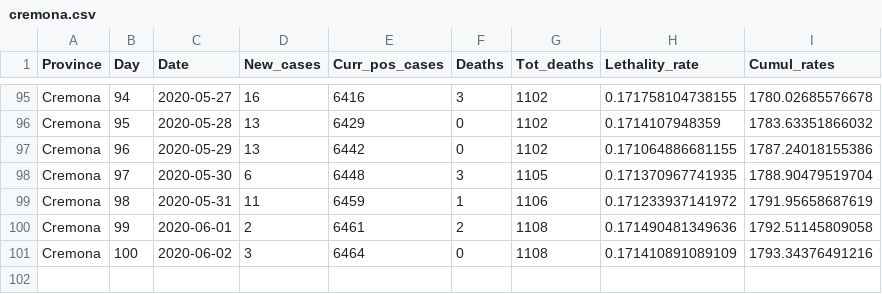
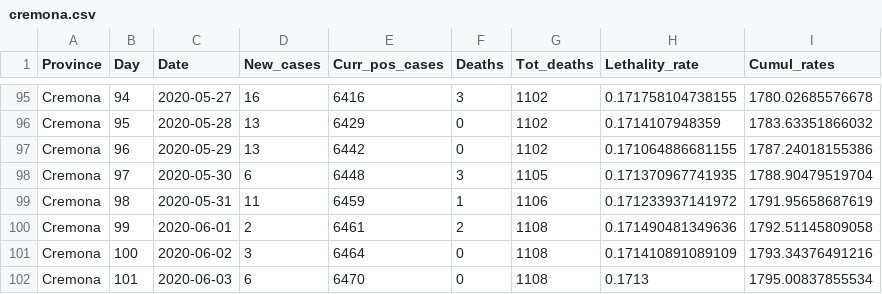
Before and after one commit to CEEDS-DEMM/COVID-Pro-Dataset, a CSV file: Deaths_Lombardia/cremona.csv, drawn as a sheet; only a part is shown, gaps mark what is left out; the diff names each change by its address in the sheet, - before the commit and + after, or states it on an @@ line.

```diff
--- a/Deaths_Lombardia/cremona.csv
+++ b/Deaths_Lombardia/cremona.csv
+row 102: Cremona | 101 | 2020-06-03 | 6 | 6470 | 0 | 1108 | 0.1713 | 1795.00837855534
```
Also changed, not shown: Deaths_Lazio/latina.csv, Deaths_Lazio/rieti.csv, 8 other files.
